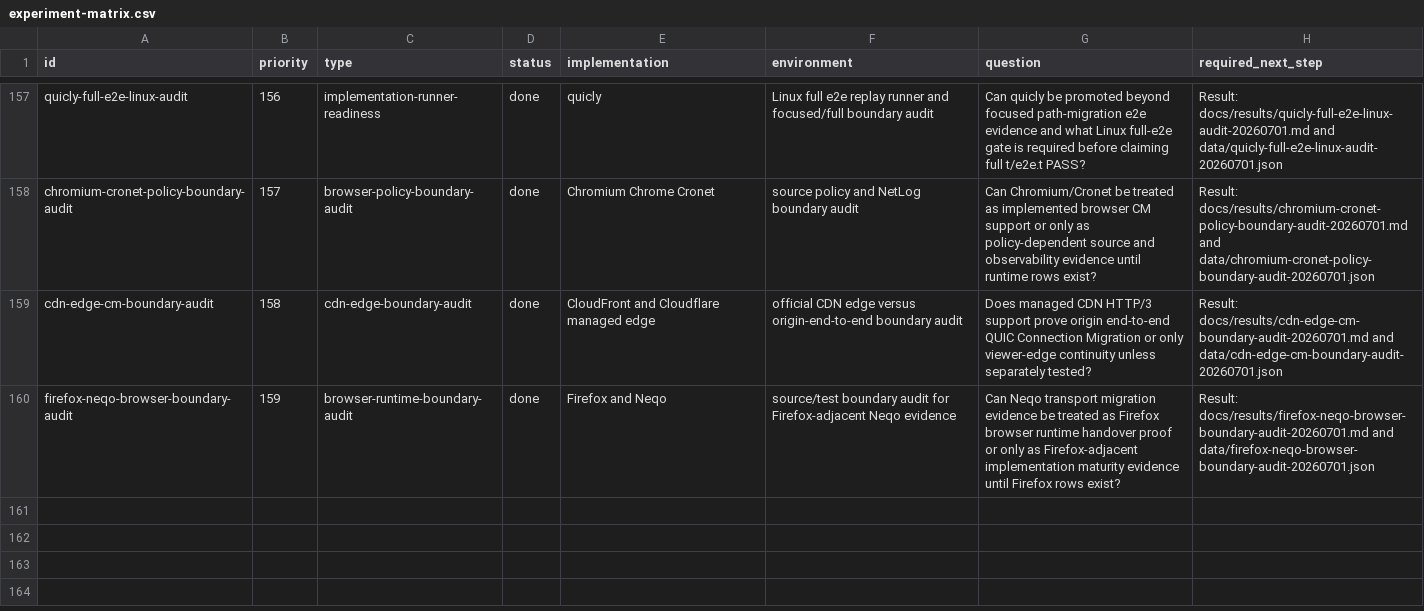
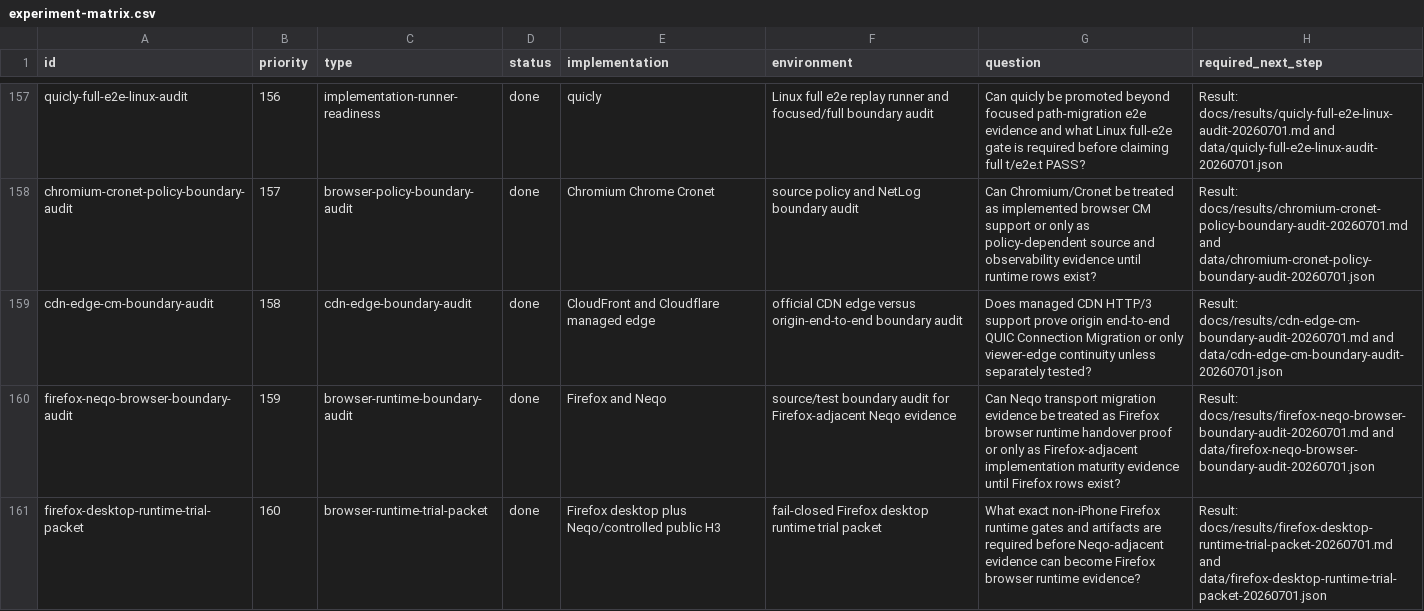
Before and after one commit to manNomi/quic-connect-migration, a CSV file: harness/manifests/experiment-matrix.csv, drawn as a sheet; only a part is shown, gaps mark what is left out; the diff names each change by its address in the sheet, - before the commit and + after, or states it on an @@ line.

Commit message:
research: add Firefox desktop runtime trial packet

```diff
--- a/harness/manifests/experiment-matrix.csv
+++ b/harness/manifests/experiment-matrix.csv
+row 161: firefox-desktop-runtime-trial-packet | 160 | browser-runtime-trial-packet | done | Firefox desktop plus Neqo/controlled public H3 | fail-closed Firefox desktop runtime trial packet | What exact non-iPhone Firefox runtime gates and artifacts are required before Neqo-adjacent evidence can become Firefox browser runtime evidence? | Result: docs/results/firefox-desktop-runtime-trial-packet-20260701.md and data/firefox-desktop-runtime-trial-packet-20260701.json
```
Also changed, not shown: data/final-capture-storage-budget-20260624.csv, 38 other files.
